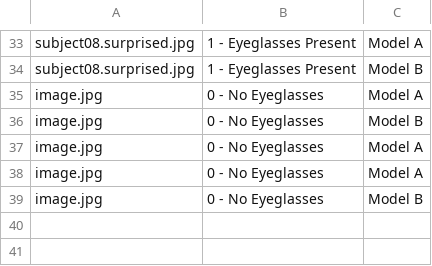
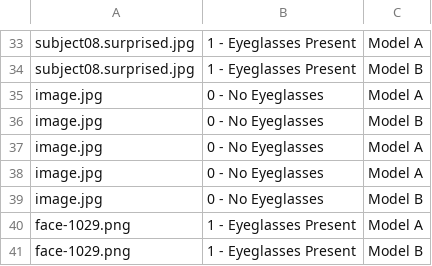
Before and after one commit to nikAcharya1/streamlit-ML-Nikesh, a CSV file: user_feedback.csv, drawn as a sheet; only a part is shown, gaps mark what is left out; the diff names each change by its address in the sheet, - before the commit and + after, or states it on an @@ line.

Commit message:
Updated by Streamlit form submission

```diff
--- a/user_feedback.csv
+++ b/user_feedback.csv
+row 40: face-1029.png | 1 - Eyeglasses Present | Model A
+row 41: face-1029.png | 1 - Eyeglasses Present | Model B
```
